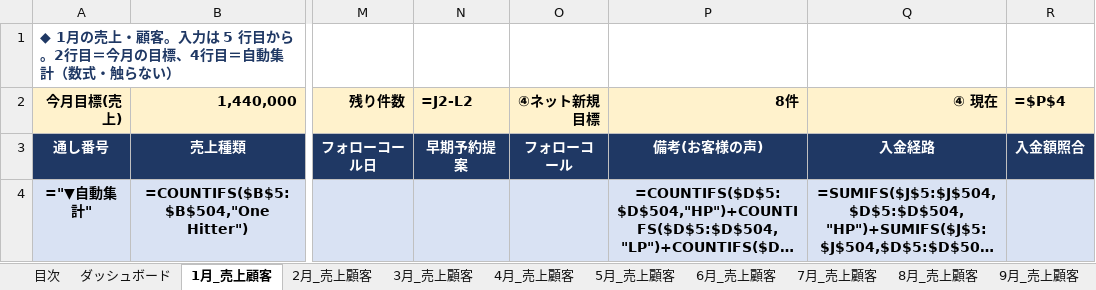
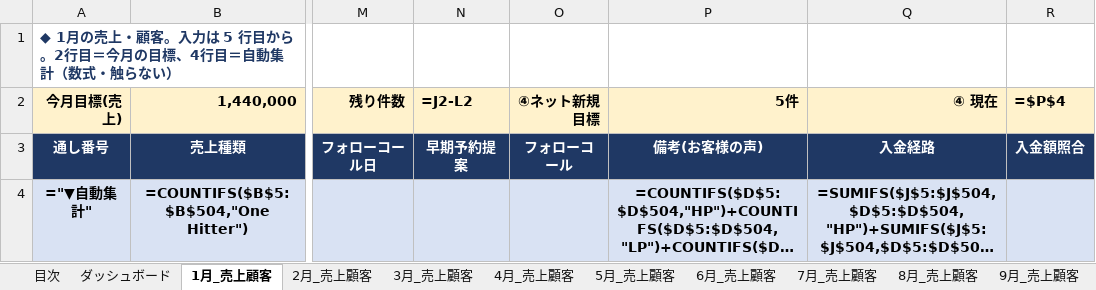
Before and after one commit to REI-SASAKI-HITOKACHi/one-marketing, an Excel workbook: spreadsheet/2027/2027_売上顧客情報管理.xlsx, sheet 1月_売上顧客, drawn as a sheet; only a part is shown, gaps mark what is left out; long unchanged cells end in …; values as stored, in another font and other column widths than the file's, no borders; formulas without a stored value are shown as written; conditional formats not drawn; the diff names each change by its address in the sheet, - before the commit and + after, or states it on an @@ line.

```diff
--- a/spreadsheet/2027/2027_売上顧客情報管理.xlsx (sheet 1月_売上顧客)
+++ b/spreadsheet/2027/2027_売上顧客情報管理.xlsx (sheet 1月_売上顧客)
-P2: 8件
+P2: 5件
```
Also changed, not shown: sheet 年間成績, sheet 1月_支出成績, sheet 2月_支出成績, sheet 3月_支出成績, sheet 4月_支出成績, sheet 5月_支出成績, 17 more sheets, 2 other files.
